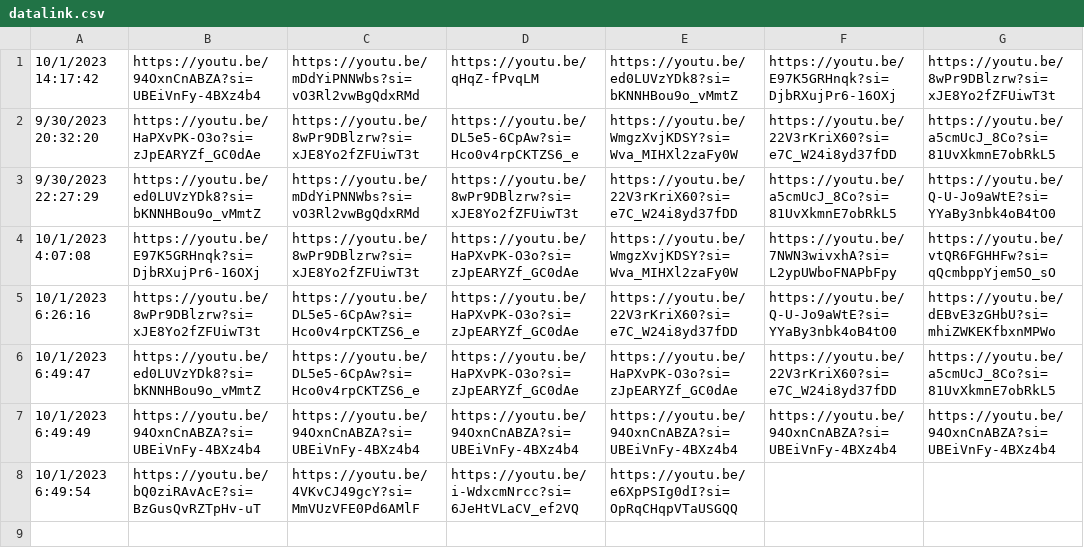
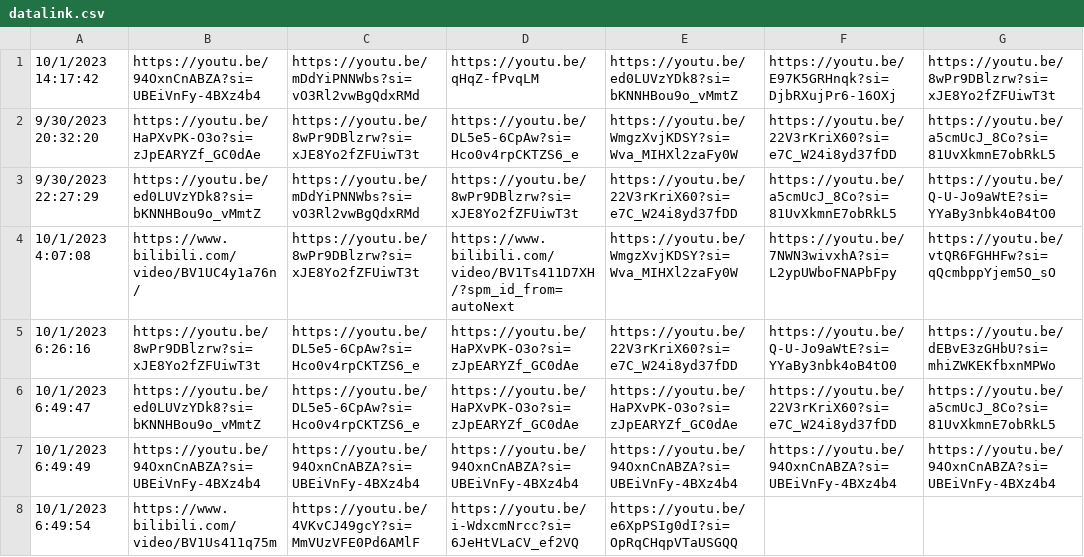
Before and after one commit to TheTop10PonyVideos/Top10PonyVotingProcessing, a CSV file: sample_inputs/datalink.csv, drawn as a sheet; only a part is shown; the diff names each change by its address in the sheet, - before the commit and + after, or states it on an @@ line.

Commit message:
Bilibili suppport added

```diff
--- a/sample_inputs/datalink.csv
+++ b/sample_inputs/datalink.csv
-B4: https://youtu.be/E97K5GRHnqk?si=DjbRXujPr6-16OXj
+B4: https://www.bilibili.com/video/BV1UC4y1a76n/
-D4: https://youtu.be/HaPXvPK-O3o?si=zJpEARYZf_GC0dAe
+D4: https://www.bilibili.com/video/BV1Ts411D7XH/?spm_id_from=autoNext
-B8: https://youtu.be/bQ0ziRAvAcE?si=BzGusQvRZTpHv-uT
+B8: https://www.bilibili.com/video/BV1Us411q75m
```
Also changed, not shown: 2 other files.
